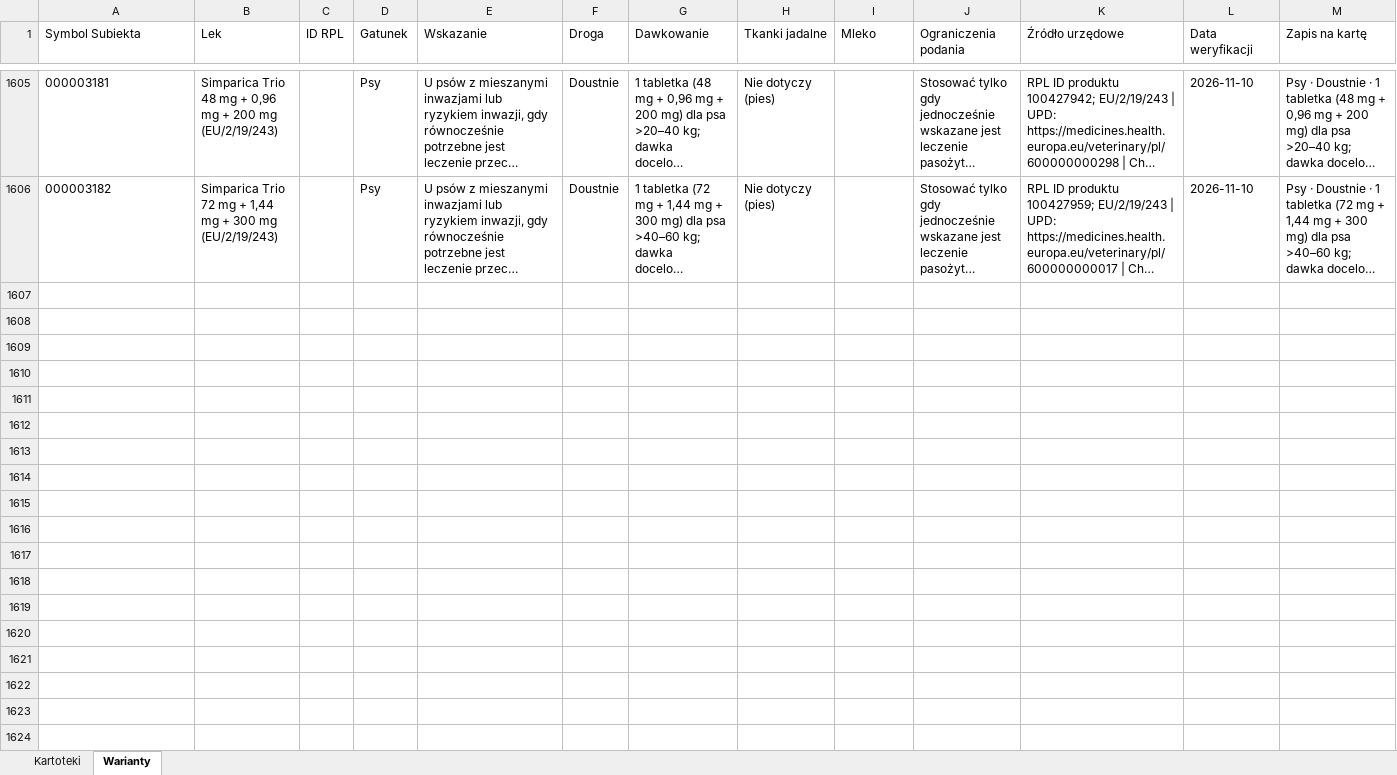
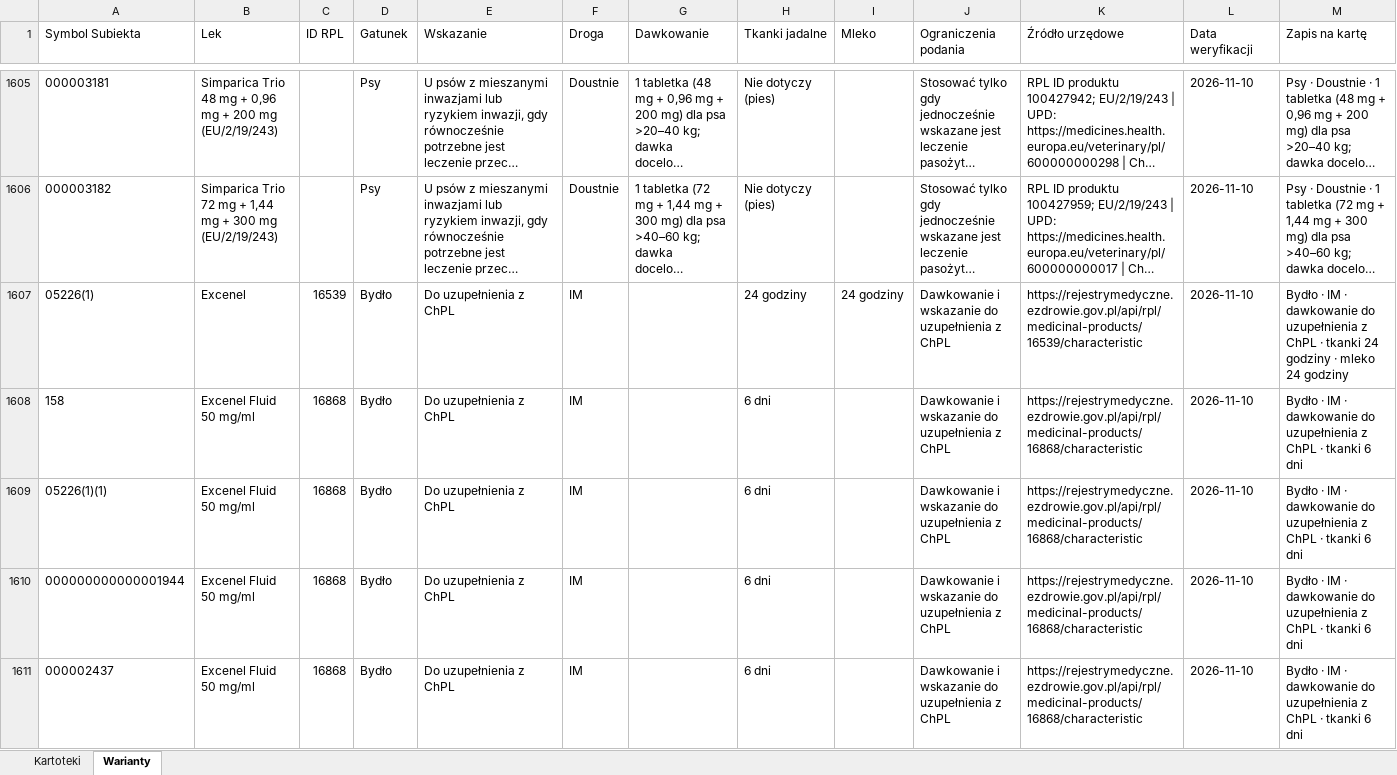
Before and after one commit to VViktorr/Karty-leczenia-zwierzat, an Excel workbook: data/Katalog_lekow.xlsx, sheet Warianty, drawn as a sheet; only a part is shown, gaps mark what is left out; long unchanged cells end in …; values as stored, in another font and other column widths than the file's, no borders; table styles not drawn; the diff covers the shown part only; the diff names each change by its address in the sheet, - before the commit and + after, or states it on an @@ line.

Commit message:
Uzupełnienie katalogu — partia 5, priorytet bydło

```diff
--- a/data/Katalog_lekow.xlsx (sheet Warianty)
+++ b/data/Katalog_lekow.xlsx (sheet Warianty)
+row 1607: 05226(1) | Excenel | 16539 | Bydło | Do uzupełnienia z ChPL | IM |  | 24 godziny | 24 godziny | Dawkowanie i wskazanie do uzupełnienia z ChPL | https://rejestrymedyczne.ezdrowie.gov.pl/api/rpl/medicinal-products/16539/characteristic | 2026-11-10 | Bydło · IM · dawkowanie do uzupełnienia z ChPL · tkanki 24 godziny · mleko 24 godziny
+row 1608: 158 | Excenel Fluid 50 mg/ml | 16868 | Bydło | Do uzupełnienia z ChPL | IM |  | 6 dni |  | Dawkowanie i wskazanie do uzupełnienia z ChPL | https://rejestrymedyczne.ezdrowie.gov.pl/api/rpl/medicinal-products/16868/characteristic | 2026-11-10 | Bydło · IM · dawkowanie do uzupełnienia z ChPL · tkanki 6 dni
+row 1609: 05226(1)(1) | Excenel Fluid 50 mg/ml | 16868 | Bydło | Do uzupełnienia z ChPL | IM |  | 6 dni |  | Dawkowanie i wskazanie do uzupełnienia z ChPL | https://rejestrymedyczne.ezdrowie.gov.pl/api/rpl/medicinal-products/16868/characteristic | 2026-11-10 | Bydło · IM · dawkowanie do uzupełnienia z ChPL · tkanki 6 dni
+row 1610: 000000000000001944 | Excenel Fluid 50 mg/ml | 16868 | Bydło | Do uzupełnienia z ChPL | IM |  | 6 dni |  | Dawkowanie i wskazanie do uzupełnienia z ChPL | https://rejestrymedyczne.ezdrowie.gov.pl/api/rpl/medicinal-products/16868/characteristic | 2026-11-10 | Bydło · IM · dawkowanie do uzupełnienia z ChPL · tkanki 6 dni
+row 1611: 000002437 | Excenel Fluid 50 mg/ml | 16868 | Bydło | Do uzupełnienia z ChPL | IM |  | 6 dni |  | Dawkowanie i wskazanie do uzupełnienia z ChPL | https://rejestrymedyczne.ezdrowie.gov.pl/api/rpl/medicinal-products/16868/characteristic | 2026-11-10 | Bydło · IM · dawkowanie do uzupełnienia z ChPL · tkanki 6 dni
```
Also changed, not shown: 67 added rows elsewhere in this sheet, sheet Kartoteki.
